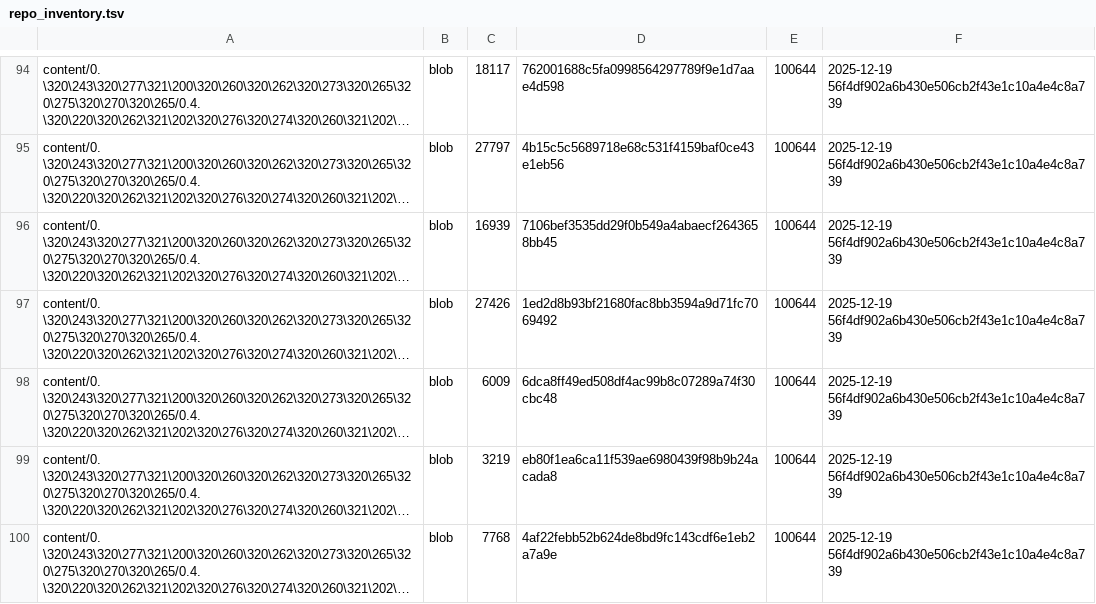
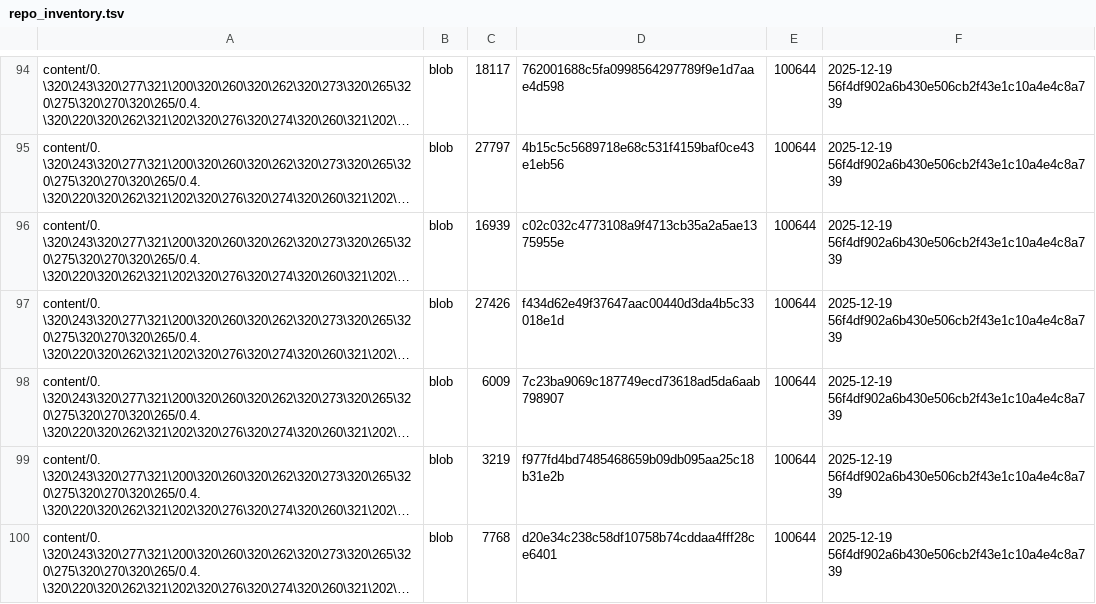
Before and after one commit to TserenTserenov/DS-ecosystem-development, a TSV file: artifacts/inventories/repo_inventory.tsv, drawn as a sheet; only a part is shown, gaps mark what is left out; long unchanged cells end in …; the diff covers the shown part only; the diff names each change by its address in the sheet, - before the commit and + after, or states it on an @@ line.

Commit message:
chore: add repo inventory

```diff
--- a/artifacts/inventories/repo_inventory.tsv
+++ b/artifacts/inventories/repo_inventory.tsv
-D96: 7106bef3535dd29f0b549a4abaecf2643658bb45
+D96: c02c032c4773108a9f4713cb35a2a5ae1375955e
-D97: 1ed2d8b93bf21680fac8bb3594a9d71fc7069492
+D97: f434d62e49f37647aac00440d3da4b5c33018e1d
-D98: 6dca8ff49ed508df4ac99b8c07289a74f30cbc48
+D98: 7c23ba9069c187749ecd73618ad5da6aab798907
-D99: eb80f1ea6ca11f539ae6980439f98b9b24acada8
+D99: f977fd4bd7485468659b09db095aa25c18b31e2b
-D100: 4af22febb52b624de8bd9fc143cdf6e1eb2a7a9e
+D100: d20e34c238c58df10758b74cddaa4fff28ce6401
```
Also changed, not shown: 11 edited cells elsewhere in this file.
